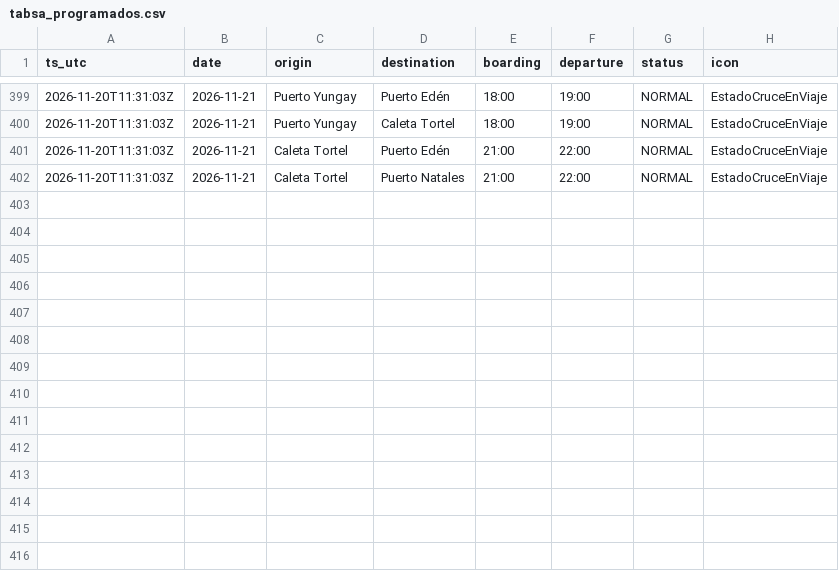
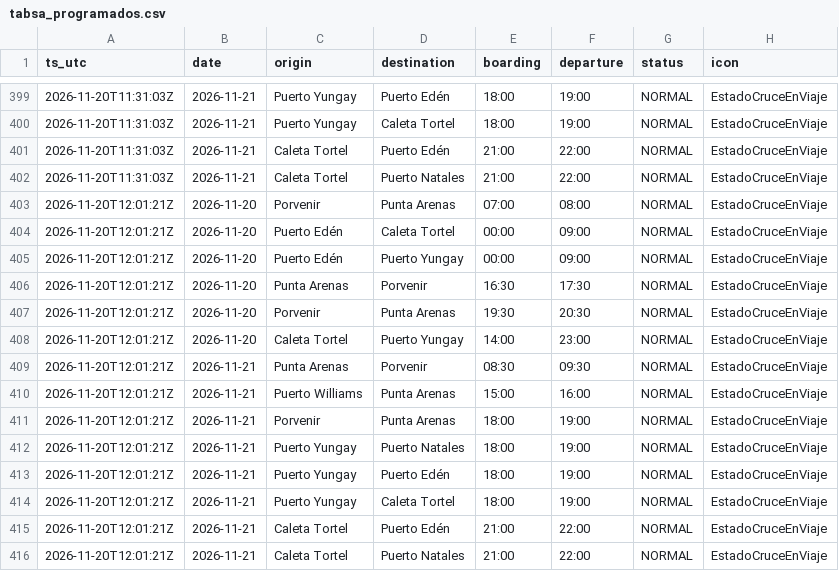
Before and after one commit to c-couto/Corredor_Austral, a CSV file: data/auto/tabsa_programados.csv, drawn as a sheet; only a part is shown, gaps mark what is left out.

```diff
--- a/data/auto/tabsa_programados.csv
+++ b/data/auto/tabsa_programados.csv
@@ -402 +402,15 @@ ts_utc,date,origin,destination,boarding,departure,status,icon
 2026-11-20T11:31:03Z,2026-11-21,Caleta Tortel,Puerto Natales,21:00,22:00,NORMAL,EstadoCruceEnViaje
+2026-11-20T12:01:21Z,2026-11-20,Porvenir,Punta Arenas,07:00,08:00,NORMAL,EstadoCruceEnViaje
+2026-11-20T12:01:21Z,2026-11-20,Puerto Edén,Caleta Tortel,00:00,09:00,NORMAL,EstadoCruceEnViaje
+2026-11-20T12:01:21Z,2026-11-20,Puerto Edén,Puerto Yungay,00:00,09:00,NORMAL,EstadoCruceEnViaje
+2026-11-20T12:01:21Z,2026-11-20,Punta Arenas,Porvenir,16:30,17:30,NORMAL,EstadoCruceEnViaje
+2026-11-20T12:01:21Z,2026-11-20,Porvenir,Punta Arenas,19:30,20:30,NORMAL,EstadoCruceEnViaje
+2026-11-20T12:01:21Z,2026-11-20,Caleta Tortel,Puerto Yungay,14:00,23:00,NORMAL,EstadoCruceEnViaje
+2026-11-20T12:01:21Z,2026-11-21,Punta Arenas,Porvenir,08:30,09:30,NORMAL,EstadoCruceEnViaje
+2026-11-20T12:01:21Z,2026-11-21,Puerto Williams,Punta Arenas,15:00,16:00,NORMAL,EstadoCruceEnViaje
+2026-11-20T12:01:21Z,2026-11-21,Porvenir,Punta Arenas,18:00,19:00,NORMAL,EstadoCruceEnViaje
+2026-11-20T12:01:21Z,2026-11-21,Puerto Yungay,Puerto Natales,18:00,19:00,NORMAL,EstadoCruceEnViaje
+2026-11-20T12:01:21Z,2026-11-21,Puerto Yungay,Puerto Edén,18:00,19:00,NORMAL,EstadoCruceEnViaje
+2026-11-20T12:01:21Z,2026-11-21,Puerto Yungay,Caleta Tortel,18:00,19:00,NORMAL,EstadoCruceEnViaje
+2026-11-20T12:01:21Z,2026-11-21,Caleta Tortel,Puerto Edén,21:00,22:00,NORMAL,EstadoCruceEnViaje
+2026-11-20T12:01:21Z,2026-11-21,Caleta Tortel,Puerto Natales,21:00,22:00,NORMAL,EstadoCruceEnViaje
```
Also changed, not shown: data/auto/marine_obs.csv, data/auto/tabsa_estado.csv, 2 other files.
